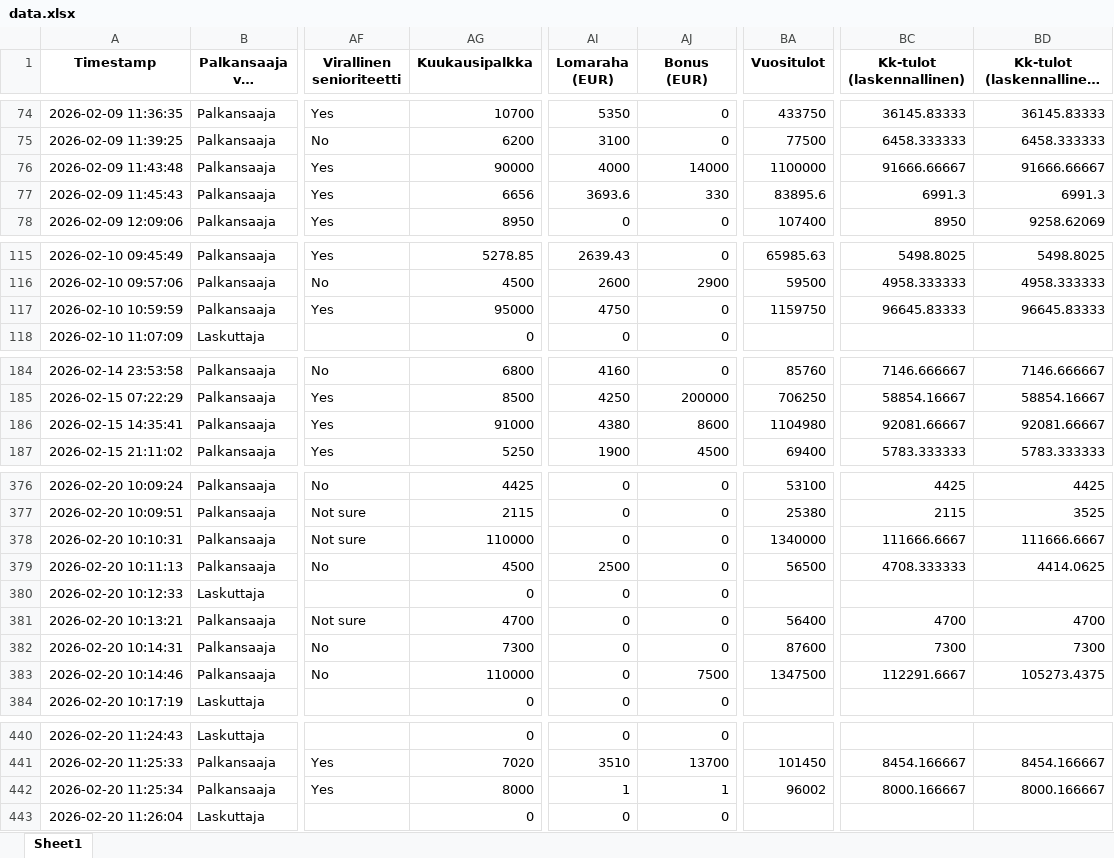
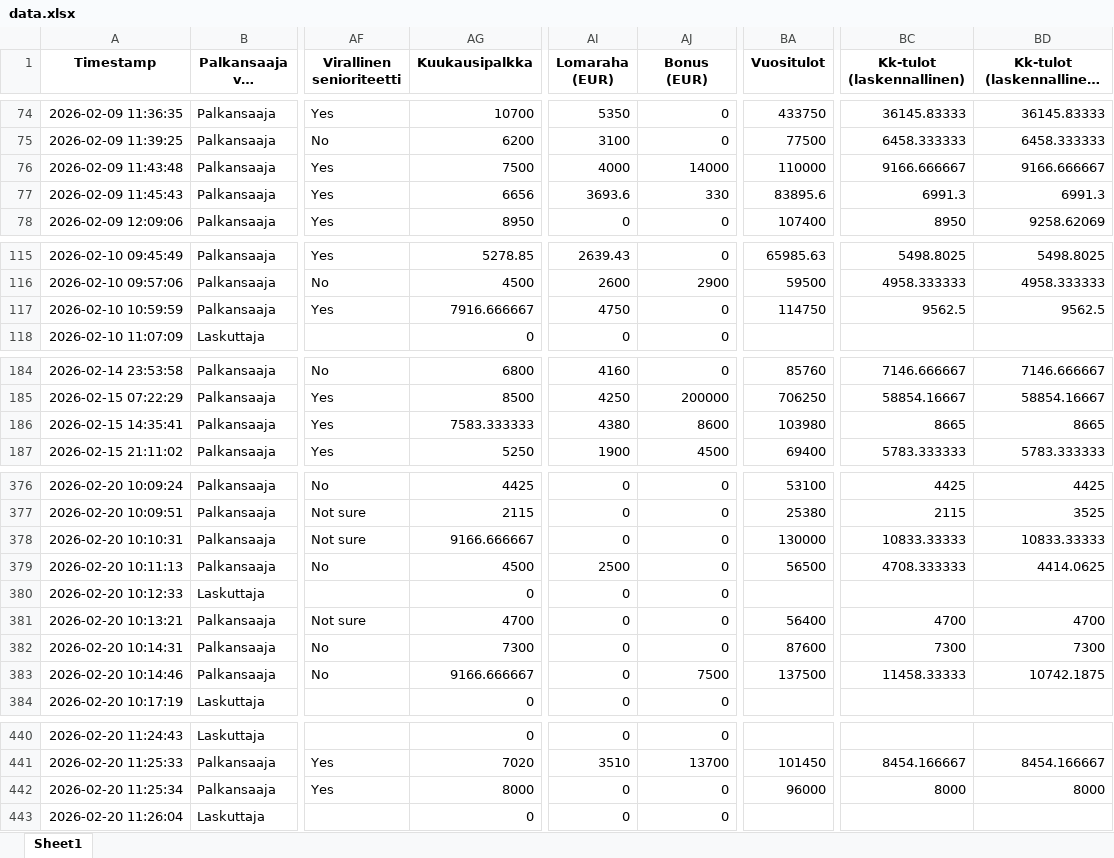
Before and after one commit to koodiklinikka/palkkakysely, an Excel workbook: 2025/data.xlsx, sheet Sheet1, drawn as a sheet; only a part is shown, gaps mark what is left out; long unchanged cells end in …; values as stored, in another font and other column widths than the file's, no borders; the diff covers the shown part only; the diff names each change by its address in the sheet, - before the commit and + after, or states it on an @@ line.

```diff
--- a/2025/data.xlsx (sheet Sheet1)
+++ b/2025/data.xlsx (sheet Sheet1)
-AG76 (Kuukausipalkka): 90000
+AG76 (Kuukausipalkka): 7500
-BA76 (Vuositulot): 1100000
+BA76 (Vuositulot): 110000
-BC76 (Kk-tulot (laskennallinen)): 91666.66667
+BC76 (Kk-tulot (laskennallinen)): 9166.666667
-BD76: 91666.66667
+BD76: 9166.666667
-AG117 (Kuukausipalkka): 95000
+AG117 (Kuukausipalkka): 7916.666667
-BA117 (Vuositulot): 1159750
+BA117 (Vuositulot): 114750
-BC117 (Kk-tulot (laskennallinen)): 96645.83333
+BC117 (Kk-tulot (laskennallinen)): 9562.5
-BD117: 96645.83333
+BD117: 9562.5
-AG186 (Kuukausipalkka): 91000
+AG186 (Kuukausipalkka): 7583.333333
-BA186 (Vuositulot): 1104980
+BA186 (Vuositulot): 103980
-BC186 (Kk-tulot (laskennallinen)): 92081.66667
+BC186 (Kk-tulot (laskennallinen)): 8665
-BD186: 92081.66667
+BD186: 8665
-AG378 (Kuukausipalkka): 110000
+AG378 (Kuukausipalkka): 9166.666667
-BA378 (Vuositulot): 1340000
+BA378 (Vuositulot): 130000
-BC378 (Kk-tulot (laskennallinen)): 111666.6667
+BC378 (Kk-tulot (laskennallinen)): 10833.33333
-BD378: 111666.6667
+BD378: 10833.33333
-AG383 (Kuukausipalkka): 110000
+AG383 (Kuukausipalkka): 9166.666667
-BA383 (Vuositulot): 1347500
+BA383 (Vuositulot): 137500
-BC383 (Kk-tulot (laskennallinen)): 112291.6667
+BC383 (Kk-tulot (laskennallinen)): 11458.33333
-BD383: 105273.4375
+BD383: 10742.1875
-AI442 (Lomaraha (EUR)): 1
+AI442 (Lomaraha (EUR)): 0
-AJ442 (Bonus (EUR)): 1
+AJ442 (Bonus (EUR)): 0
-BA442 (Vuositulot): 96002
+BA442 (Vuositulot): 96000
-BC442 (Kk-tulot (laskennallinen)): 8000.166667
+BC442 (Kk-tulot (laskennallinen)): 8000
-BD442: 8000.166667
+BD442: 8000
```
Also changed, not shown: 12 edited cells elsewhere in this sheet, 8 other files.
